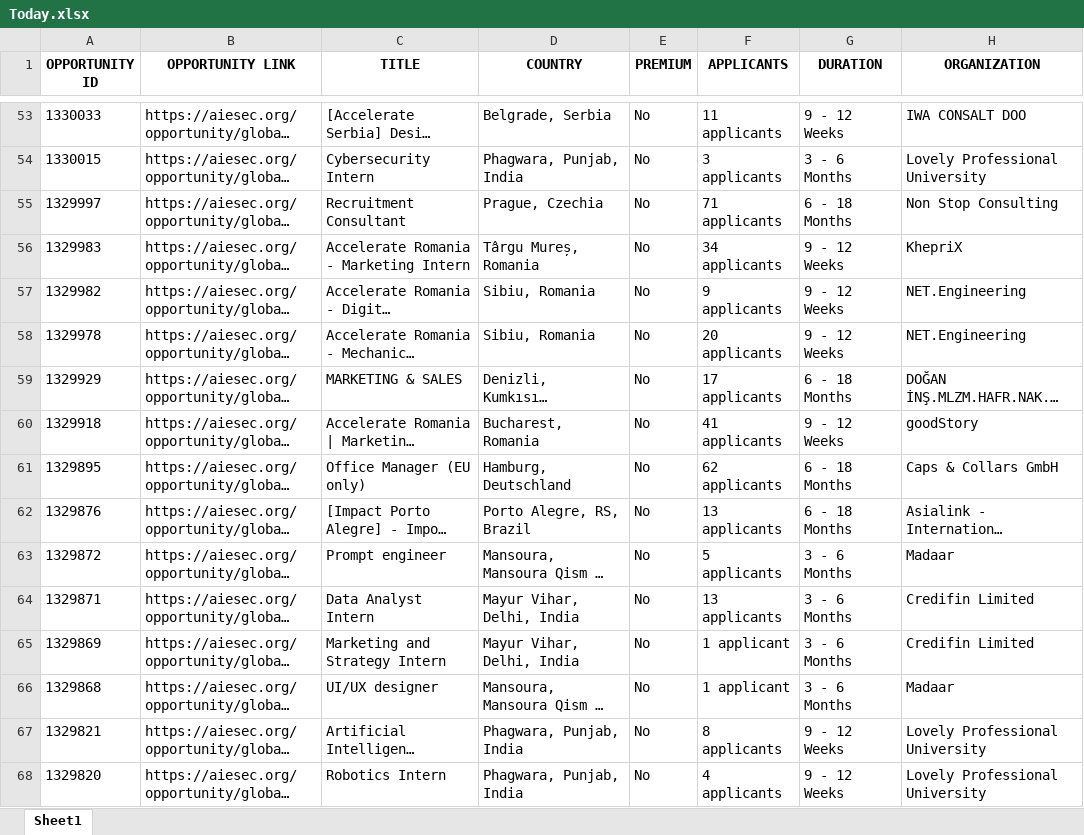
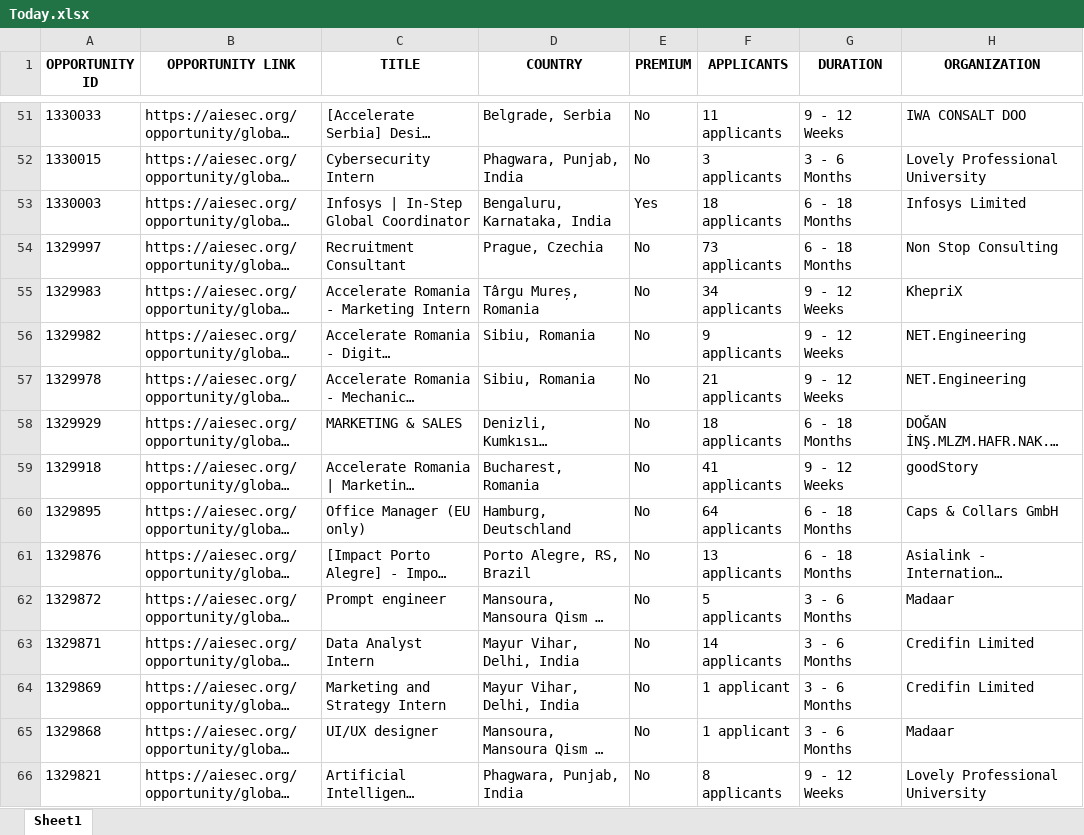
Before and after one commit to IbrahiimHassan/AIESEC_GUC, an Excel workbook: Today.xlsx, sheet Sheet1, drawn as a sheet; only a part is shown, gaps mark what is left out; the shorter side is filled out with more unchanged rows; long unchanged cells end in …; values as stored, in another font and other column widths than the file's, no borders; addresses are those after the commit; the diff covers the shown part only; the diff names each change by its address in the sheet, - before the commit and + after, or states it on an @@ line.

```diff
--- a/Today.xlsx (sheet Sheet1)
+++ b/Today.xlsx (sheet Sheet1)
@@ row 3 moved to row 53: 1330003 @@
-F54 (APPLICANTS): 71 applicants
+F54 (APPLICANTS): 73 applicants
-F57 (APPLICANTS): 20 applicants
+F57 (APPLICANTS): 21 applicants
-F58 (APPLICANTS): 17 applicants
+F58 (APPLICANTS): 18 applicants
-F60 (APPLICANTS): 62 applicants
+F60 (APPLICANTS): 64 applicants
-F63 (APPLICANTS): 13 applicants
+F63 (APPLICANTS): 14 applicants
```
Also changed, not shown: 4 added rows, 23 removed rows and 48 edited cells elsewhere in this sheet, New.xlsx, 1 other file.
